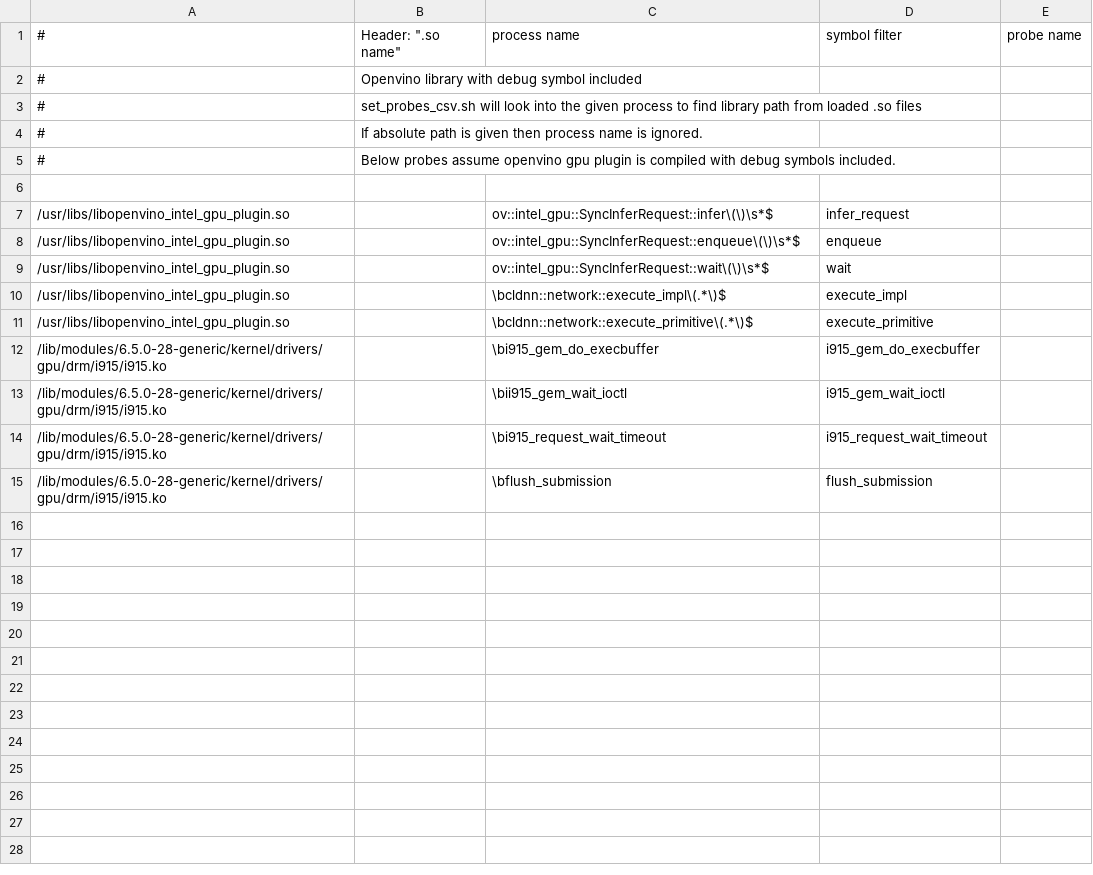
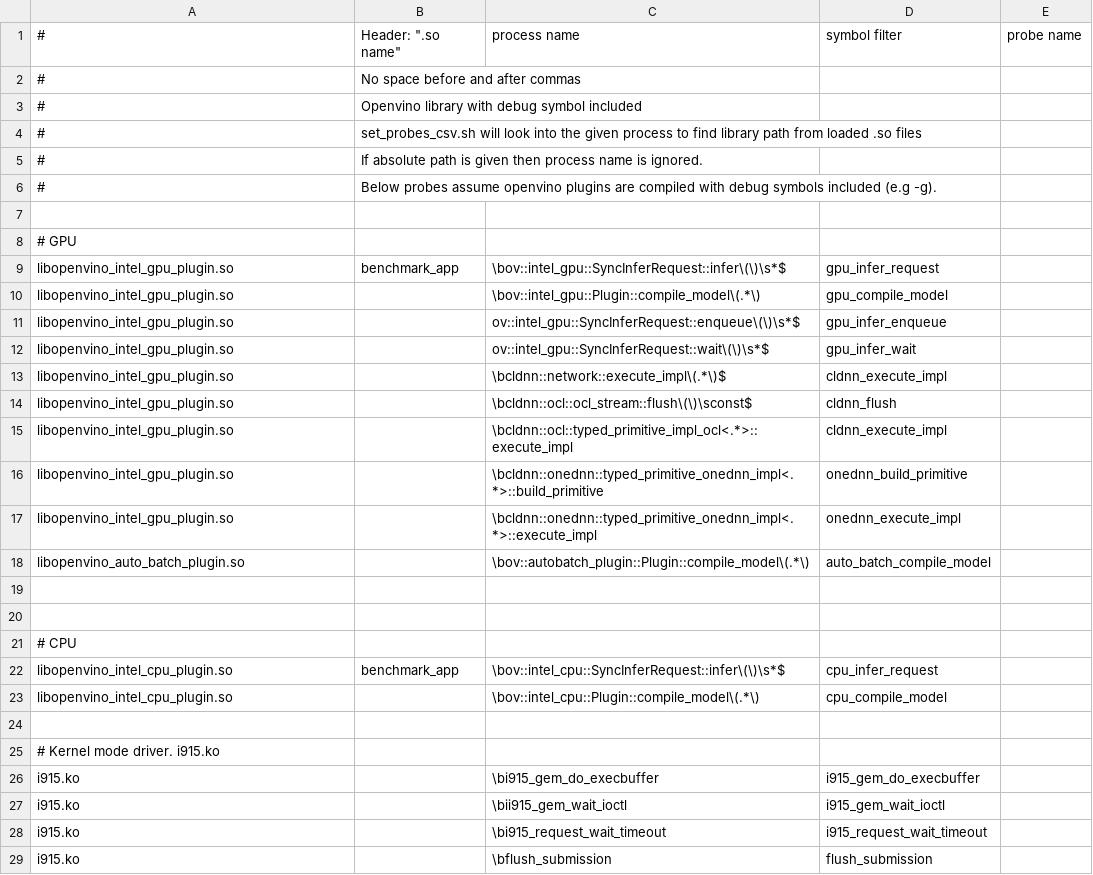
Before and after one commit to arshadlab/time_charting_with_perf, a CSV file: openvino_probes.csv, drawn as a sheet; removed rows and columns are numbered as before the commit, all else as after; the diff names each change by its address in the sheet, - before the commit and + after, or states it on an @@ line.

Commit message:
Added several enhancements
* Better handling of line with comments
* Support for .ko path retrieval using mode info
* Handling of multiple symbols for same name.

Signed-off-by: Arshad Mehmood <arshad.mehmood@intel.com>

```diff
--- a/openvino_probes.csv
+++ b/openvino_probes.csv
+row 2: # | No space before and after commas
-B6: …assume openvino gpu plugin is compiled with debug symbols included.
+B6: …assume openvino plugins are compiled with debug symbols included (e.g -g).
-row 7: /usr/libs/libopenvino_intel_gpu_plugin.so |  | ov::intel_gpu::SyncInferRequest::infer\(\)\s*$ | infer_request
+row 8: # GPU
+row 9: libopenvino_intel_gpu_plugin.so | benchmark_app | \bov::intel_gpu::SyncInferRequest::infer\(\)\s*$ | gpu_infer_request
+row 10: libopenvino_intel_gpu_plugin.so |  | \bov::intel_gpu::Plugin::compile_model\(.*\) | gpu_compile_model
-A11:A13: /usr/libs/libopenvino_intel_gpu_plugin.so
+A11:A13: libopenvino_intel_gpu_plugin.so
-D11: enqueue
+D11: gpu_infer_enqueue
-D12: wait
+D12: gpu_infer_wait
-D13: execute_impl
+D13: cldnn_execute_impl
+row 14: libopenvino_intel_gpu_plugin.so |  | \bcldnn::ocl::ocl_stream::flush\(\)\sconst$ | cldnn_flush
+row 15: libopenvino_intel_gpu_plugin.so |  | \bcldnn::ocl::typed_primitive_impl_ocl<.*>::execute_impl | cldnn_execute_impl
+row 16: libopenvino_intel_gpu_plugin.so |  | \bcldnn::onednn::typed_primitive_onednn_impl<.*>::build_primitive | onednn_build_primitive
+row 17: libopenvino_intel_gpu_plugin.so |  | \bcldnn::onednn::typed_primitive_onednn_impl<.*>::execute_impl | onednn_execute_impl
+row 18: libopenvino_auto_batch_plugin.so |  | \bov::autobatch_plugin::Plugin::compile_model\(.*\) | auto_batch_compile_model
-row 19: /usr/libs/libopenvino_intel_gpu_plugin.so |  | \bcldnn::network::execute_primitive\(.*\)$ | execute_primitive
+row 19: (empty)
+row 20: (empty)
+row 21: # CPU
+row 22: libopenvino_intel_cpu_plugin.so | benchmark_app | \bov::intel_cpu::SyncInferRequest::infer\(\)\s*$ | cpu_infer_request
+row 23: libopenvino_intel_cpu_plugin.so |  | \bov::intel_cpu::Plugin::compile_model\(.*\) | cpu_compile_model
+row 24: (empty)
+row 25: # Kernel mode driver. i915.ko
-A26:A29: /lib/modules/6.5.0-28-generic/kernel/drivers/gpu/drm/i915/i915.ko
+A26:A29: i915.ko
```
Also changed, not shown: 3 other files.
